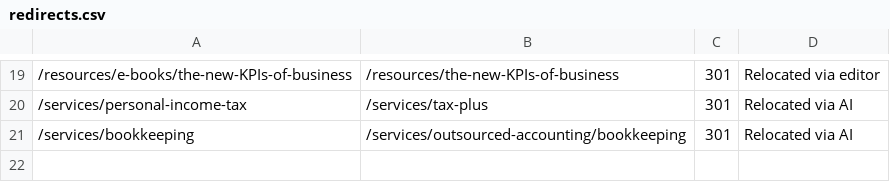
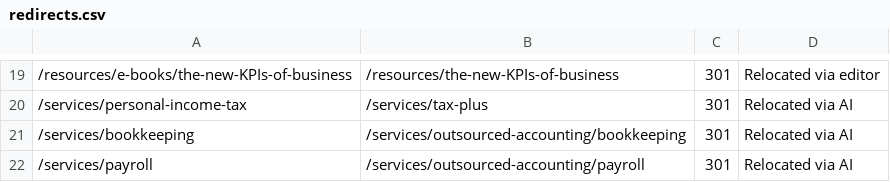
Before and after one commit to HankPantier/Abramson-Company-LLC, a CSV file: content/redirects.csv, drawn as a sheet; only a part is shown, gaps mark what is left out; the diff names each change by its address in the sheet, - before the commit and + after, or states it on an @@ line.

```diff
--- a/content/redirects.csv
+++ b/content/redirects.csv
+row 22: /services/payroll | /services/outsourced-accounting/payroll | 301 | Relocated via AI
```
